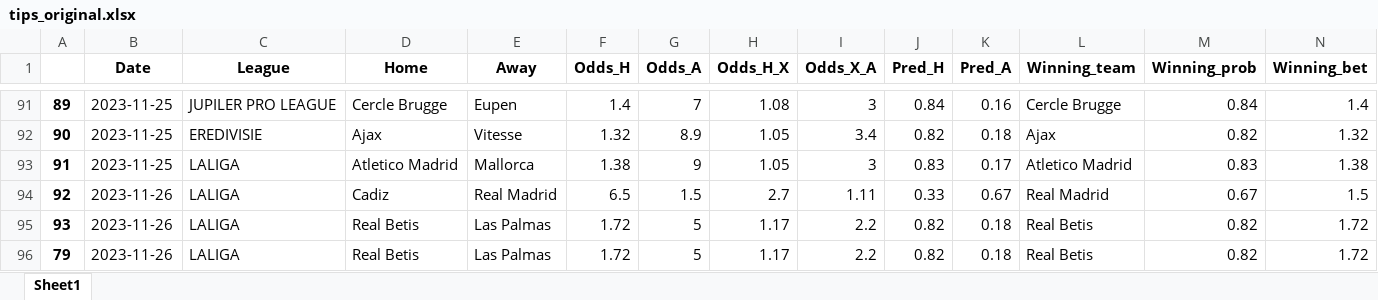
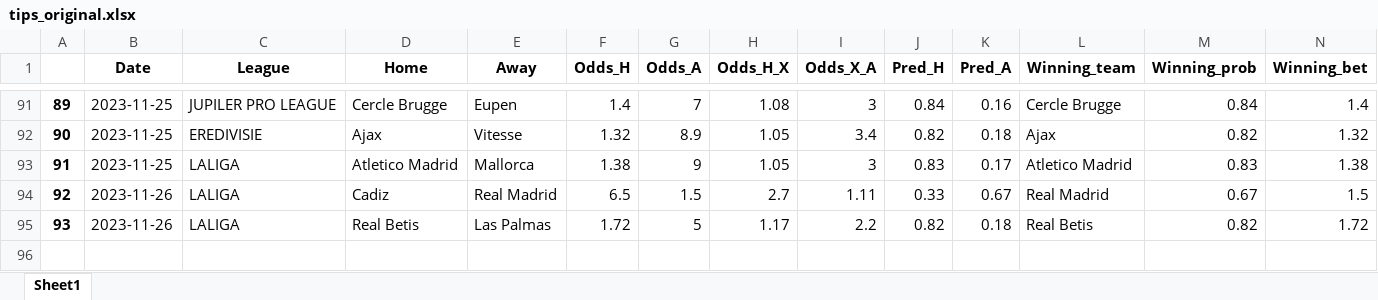
Before and after one commit to alanhassan/soccerprediction, an Excel workbook: tips_original.xlsx, sheet Sheet1, drawn as a sheet; only a part is shown, gaps mark what is left out; values as stored, in another font and other column widths than the file's, no borders; removed rows and columns are numbered as before the commit, all else as after; rows hold the shown columns only; the diff names each change by its address in the sheet, - before the commit and + after, or states it on an @@ line.

Commit message:
atualizando

```diff
--- a/tips_original.xlsx (sheet Sheet1)
+++ b/tips_original.xlsx (sheet Sheet1)
-row 95: 93 | 2023-11-26 | LALIGA | Real Betis | Las Palmas | 1.72 | 5 | 1.17 | 2.2 | 0.82 | 0.18 | Real Betis | 0.82 | 1.72
@@ column A renumbered from row 95 down @@
```
